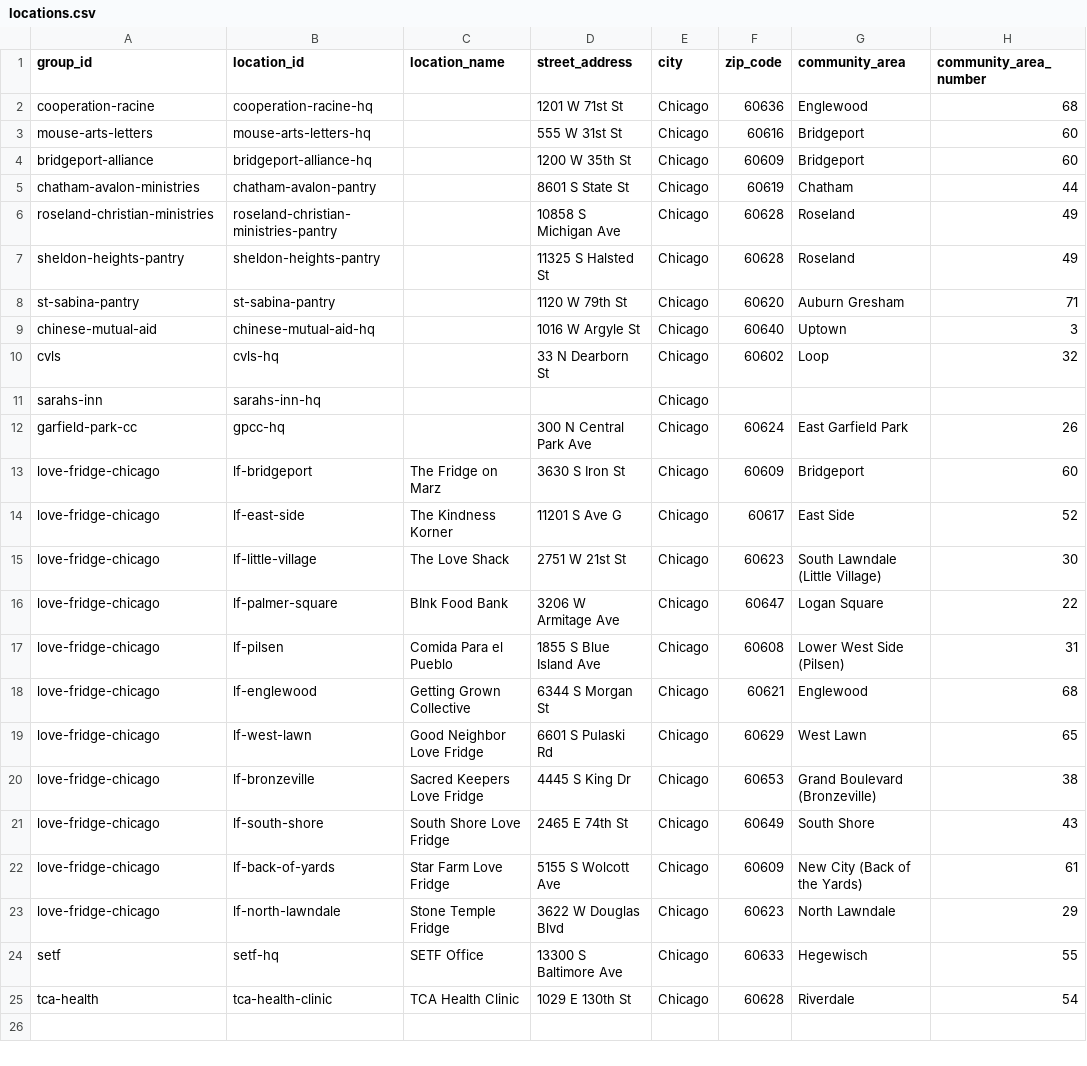
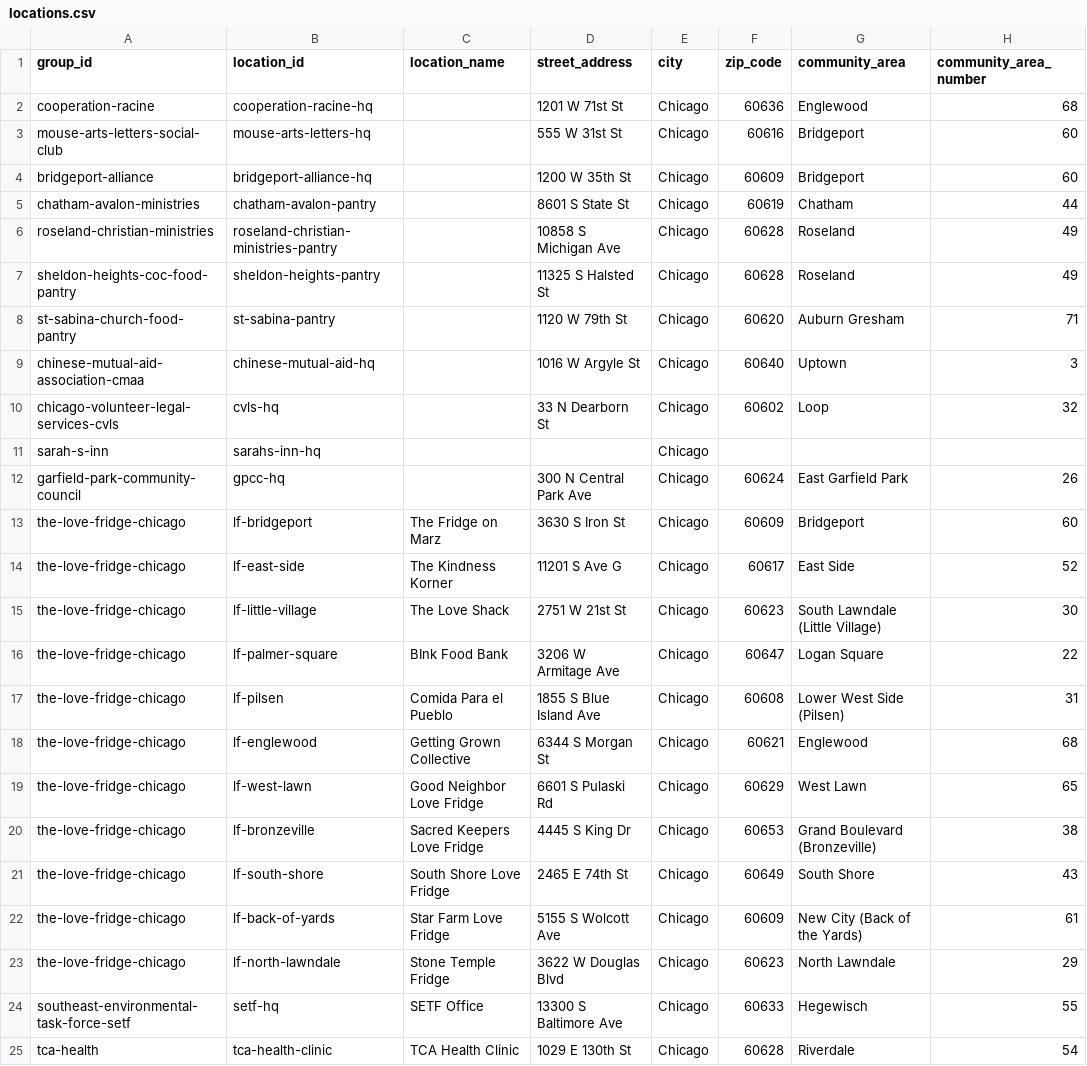
Before and after one commit to lumpencamp/chicago-corps, a CSV file: data/locations.csv, drawn as a sheet; only a part is shown; the diff names each change by its address in the sheet, - before the commit and + after, or states it on an @@ line.

Commit message:
Fix map: correct group_id mismatches in locations + contacts (19 of 24 were broken)

```diff
--- a/data/locations.csv
+++ b/data/locations.csv
-A3 (group_id): mouse-arts-letters
+A3 (group_id): mouse-arts-letters-social-club
-A7 (group_id): sheldon-heights-pantry
+A7 (group_id): sheldon-heights-coc-food-pantry
-A8 (group_id): st-sabina-pantry
+A8 (group_id): st-sabina-church-food-pantry
-A9 (group_id): chinese-mutual-aid
+A9 (group_id): chinese-mutual-aid-association-cmaa
-A10 (group_id): cvls
+A10 (group_id): chicago-volunteer-legal-services-cvls
-A11 (group_id): sarahs-inn
+A11 (group_id): sarah-s-inn
-A12 (group_id): garfield-park-cc
+A12 (group_id): garfield-park-community-council
-A13:A23 (group_id): love-fridge-chicago
+A13:A23 (group_id): the-love-fridge-chicago
-A24 (group_id): setf
+A24 (group_id): southeast-environmental-task-force-setf
```
Also changed, not shown: data/contacts.csv, 3 other files.
